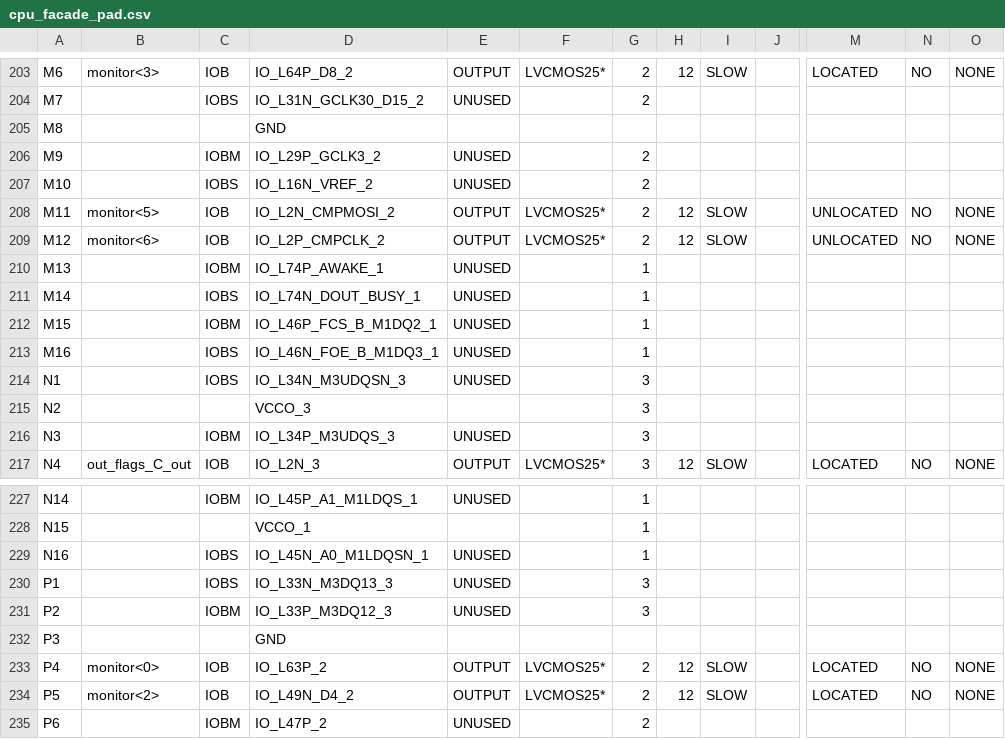
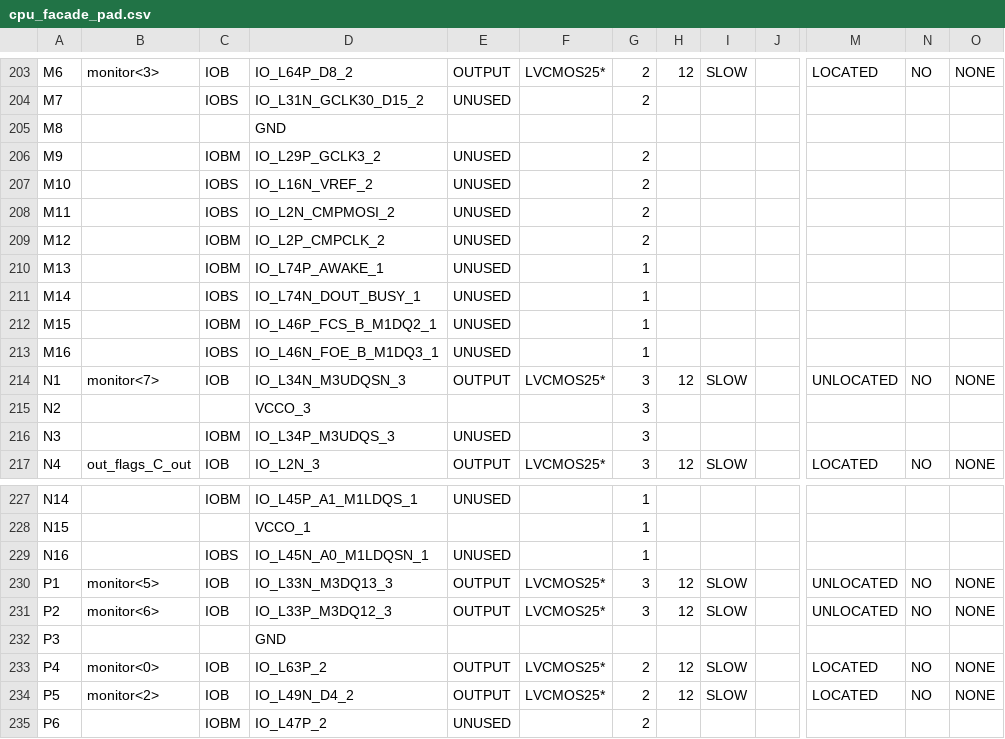
Before and after one commit to rostislav-nikitin/edu.fpga.xilinx.cpu.8bit, a CSV file: cpu/cpu_facade_pad.csv, drawn as a sheet; only a part is shown, gaps mark what is left out; the diff covers the shown part only; the diff names each change by its address in the sheet, - before the commit and + after, or states it on an @@ line.

```diff
--- a/cpu/cpu_facade_pad.csv
+++ b/cpu/cpu_facade_pad.csv
-B208: monitor<5>
+B208: (empty)
-C208: IOB
+C208: IOBS
-E208:E209: OUTPUT
+E208:E209: UNUSED
-F208:F209: LVCMOS25*
+F208:F209: (empty)
-H208:H209: 12
+H208:H209: (empty)
-I208:I209: SLOW
+I208:I209: (empty)
-M208:M209: UNLOCATED
+M208:M209: (empty)
-N208:N209: NO
+N208:N209: (empty)
-O208:O209: NONE
+O208:O209: (empty)
-B209: monitor<6>
+B209: (empty)
-C209: IOB
+C209: IOBM
-B214: (empty)
+B214: monitor<7>
-C214: IOBS
+C214: IOB
-E214: UNUSED
+E214: OUTPUT
-F214: (empty)
+F214: LVCMOS25*
-H214: (empty)
+H214: 12
-I214: (empty)
+I214: SLOW
-M214: (empty)
+M214: UNLOCATED
-N214: (empty)
+N214: NO
-O214: (empty)
+O214: NONE
-B230: (empty)
+B230: monitor<5>
-C230: IOBS
+C230: IOB
-E230:E231: UNUSED
+E230:E231: OUTPUT
-F230:F231: (empty)
+F230:F231: LVCMOS25*
-H230:H231: (empty)
+H230:H231: 12
-I230:I231: (empty)
+I230:I231: SLOW
-M230:M231: (empty)
+M230:M231: UNLOCATED
-N230:N231: (empty)
+N230:N231: NO
-O230:O231: (empty)
+O230:O231: NONE
-B231: (empty)
+B231: monitor<6>
-C231: IOBM
+C231: IOB
```
Also changed, not shown: 119 edited cells elsewhere in this file, 51 other files.
